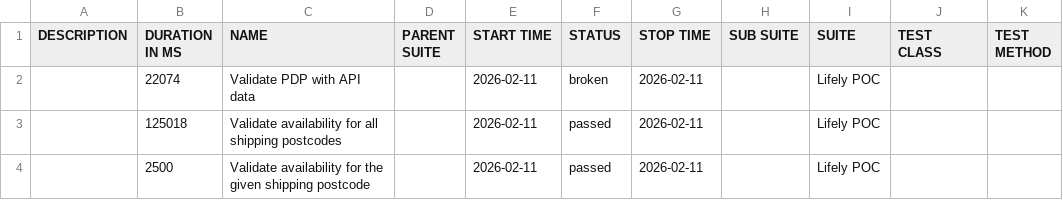
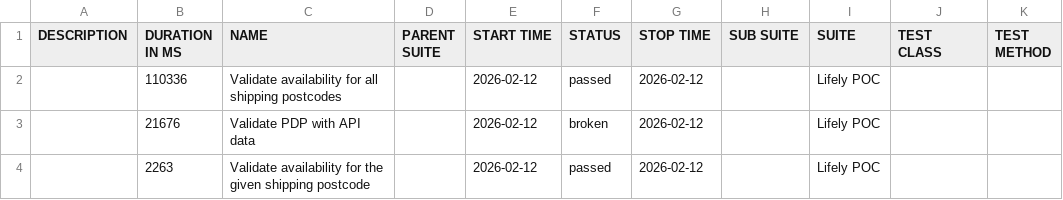
Before and after one commit to Het0603/E-Living, a CSV file: data/suites.csv, drawn as a sheet.

```diff
--- a/data/suites.csv
+++ b/data/suites.csv
@@ -1,4 +1,4 @@
 "DESCRIPTION","DURATION IN MS","NAME","PARENT SUITE","START TIME","STATUS","STOP TIME","SUB SUITE","SUITE","TEST CLASS","TEST METHOD"
-"","22074","Validate PDP with API data","","2026-02-11","broken","2026-02-11","","Lifely POC","",""
-"","125018","Validate availability for all shipping postcodes","","2026-02-11","passed","2026-02-11","","Lifely POC","",""
-"","2500","Validate availability for the given shipping postcode","","2026-02-11","passed","2026-02-11","","Lifely POC","",""
+"","110336","Validate availability for all shipping postcodes","","2026-02-12","passed","2026-02-12","","Lifely POC","",""
+"","21676","Validate PDP with API data","","2026-02-12","broken","2026-02-12","","Lifely POC","",""
+"","2263","Validate availability for the given shipping postcode","","2026-02-12","passed","2026-02-12","","Lifely POC","",""
```
Also changed, not shown: 25 other files.
